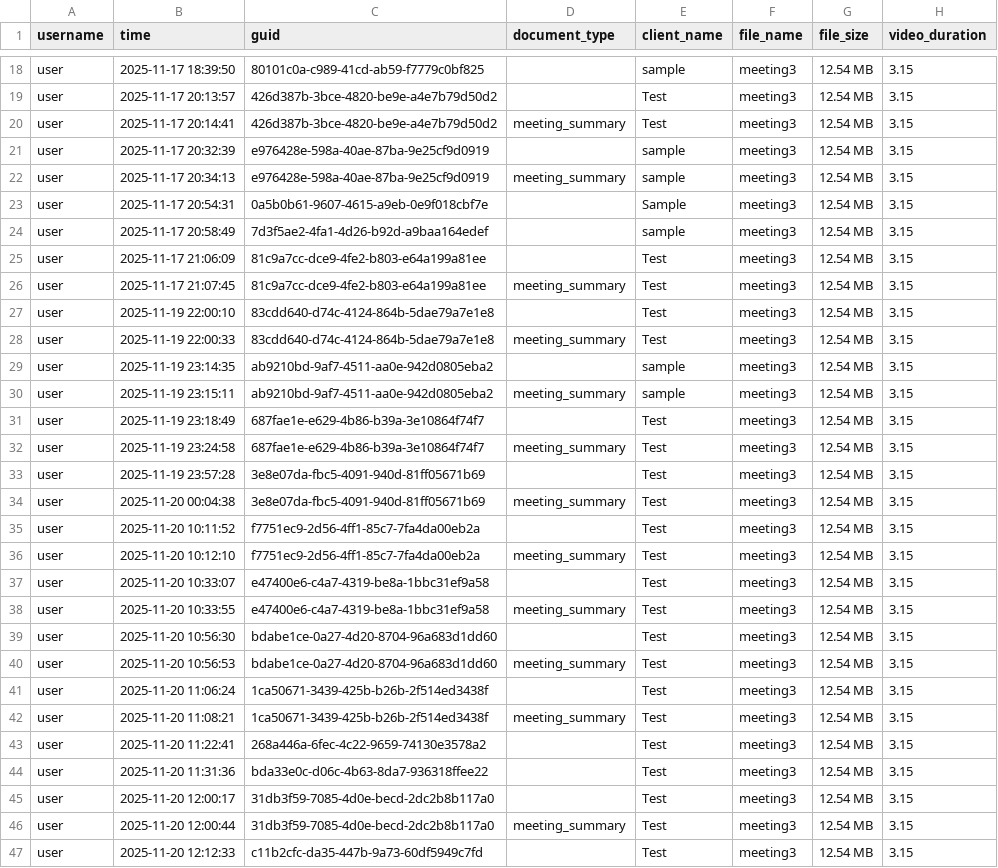
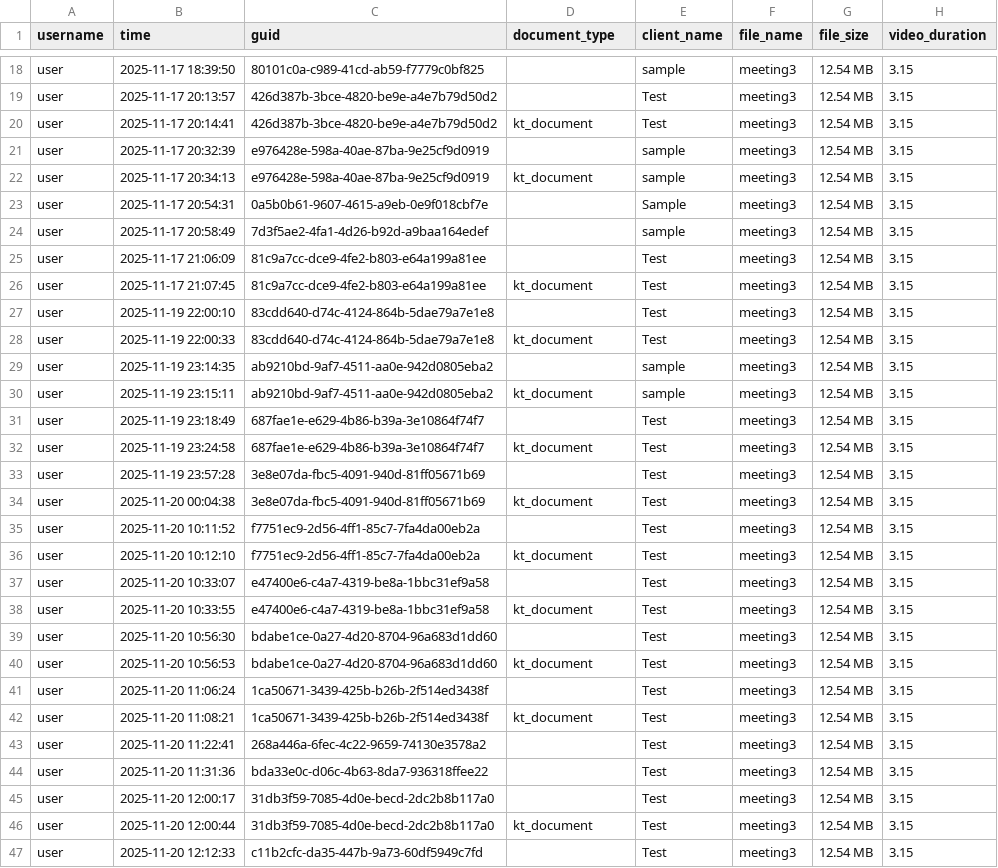
Before and after one commit to Jagannath173/MDOC, a CSV file: data/outputs/usage_cost_log.csv, drawn as a sheet; only a part is shown, gaps mark what is left out; the diff covers the shown part only; the diff names each change by its address in the sheet, - before the commit and + after, or states it on an @@ line.

Commit message:
kt-documentation

```diff
--- a/data/outputs/usage_cost_log.csv
+++ b/data/outputs/usage_cost_log.csv
-D20 (document_type): meeting_summary
+D20 (document_type): kt_document
-D22 (document_type): meeting_summary
+D22 (document_type): kt_document
-D26 (document_type): meeting_summary
+D26 (document_type): kt_document
-D28 (document_type): meeting_summary
+D28 (document_type): kt_document
-D30 (document_type): meeting_summary
+D30 (document_type): kt_document
-D32 (document_type): meeting_summary
+D32 (document_type): kt_document
-D34 (document_type): meeting_summary
+D34 (document_type): kt_document
-D36 (document_type): meeting_summary
+D36 (document_type): kt_document
-D38 (document_type): meeting_summary
+D38 (document_type): kt_document
-D40 (document_type): meeting_summary
+D40 (document_type): kt_document
-D42 (document_type): meeting_summary
+D42 (document_type): kt_document
-D46 (document_type): meeting_summary
+D46 (document_type): kt_document
```
Also changed, not shown: 4 added rows and 8 edited cells elsewhere in this file, data/outputs/audit_log.csv, 14 other files.
